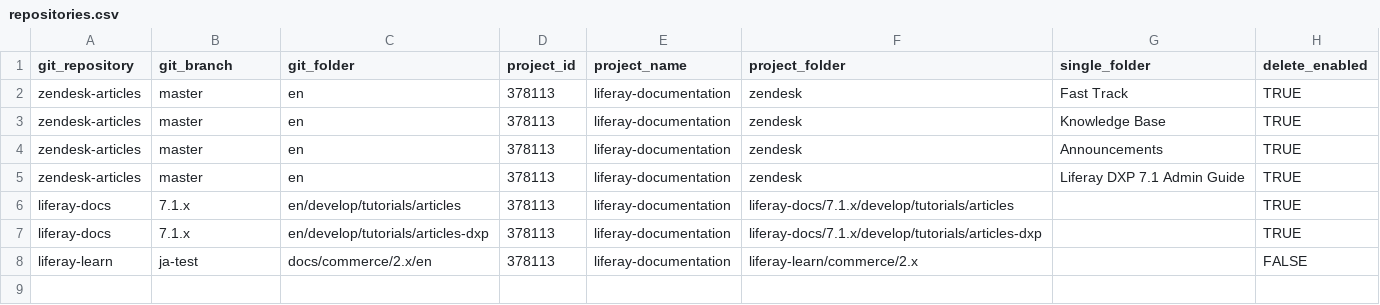
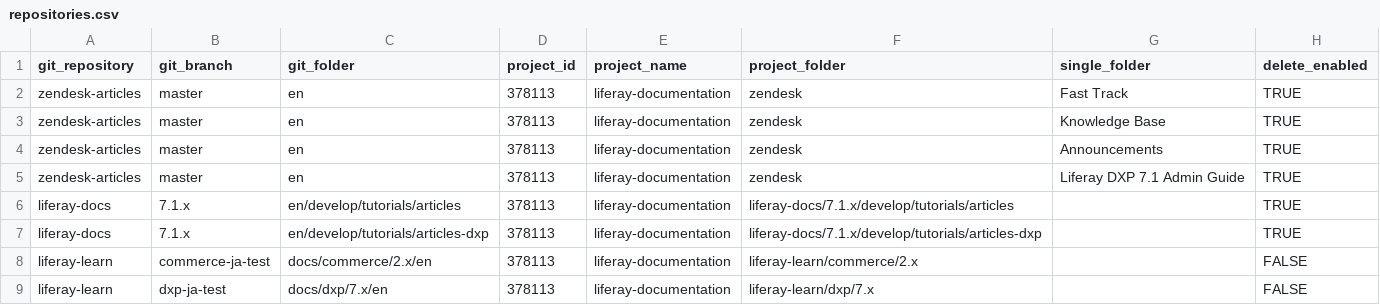
Before and after one commit to holatuwol/github-crowdin-crontab, a CSV file: repositories.csv, drawn as a sheet.

```diff
--- a/repositories.csv
+++ b/repositories.csv
@@ -7,2 +7,3 @@ liferay-docs,7.1.x,en/develop/tutorials/articles,378113,liferay-documentation,li
 liferay-docs,7.1.x,en/develop/tutorials/articles-dxp,378113,liferay-documentation,liferay-docs/7.1.x/develop/tutorials/articles-dxp,,TRUE
-liferay-learn,ja-test,docs/commerce/2.x/en,378113,liferay-documentation,liferay-learn/commerce/2.x,,FALSE
+liferay-learn,commerce-ja-test,docs/commerce/2.x/en,378113,liferay-documentation,liferay-learn/commerce/2.x,,FALSE
+liferay-learn,dxp-ja-test,docs/dxp/7.x/en,378113,liferay-documentation,liferay-learn/dxp/7.x,,FALSE
```
Also changed, not shown: 5 other files.
